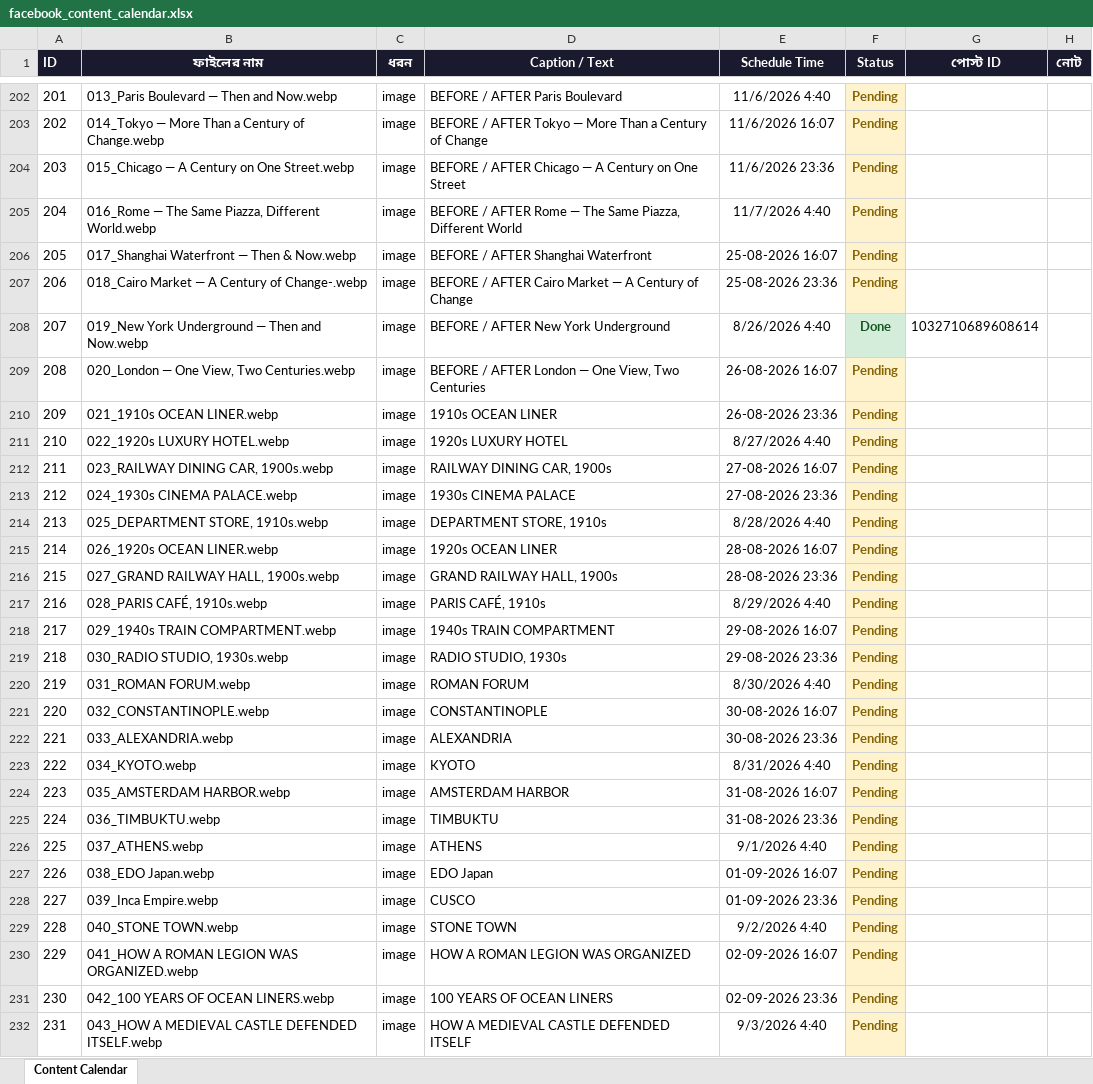
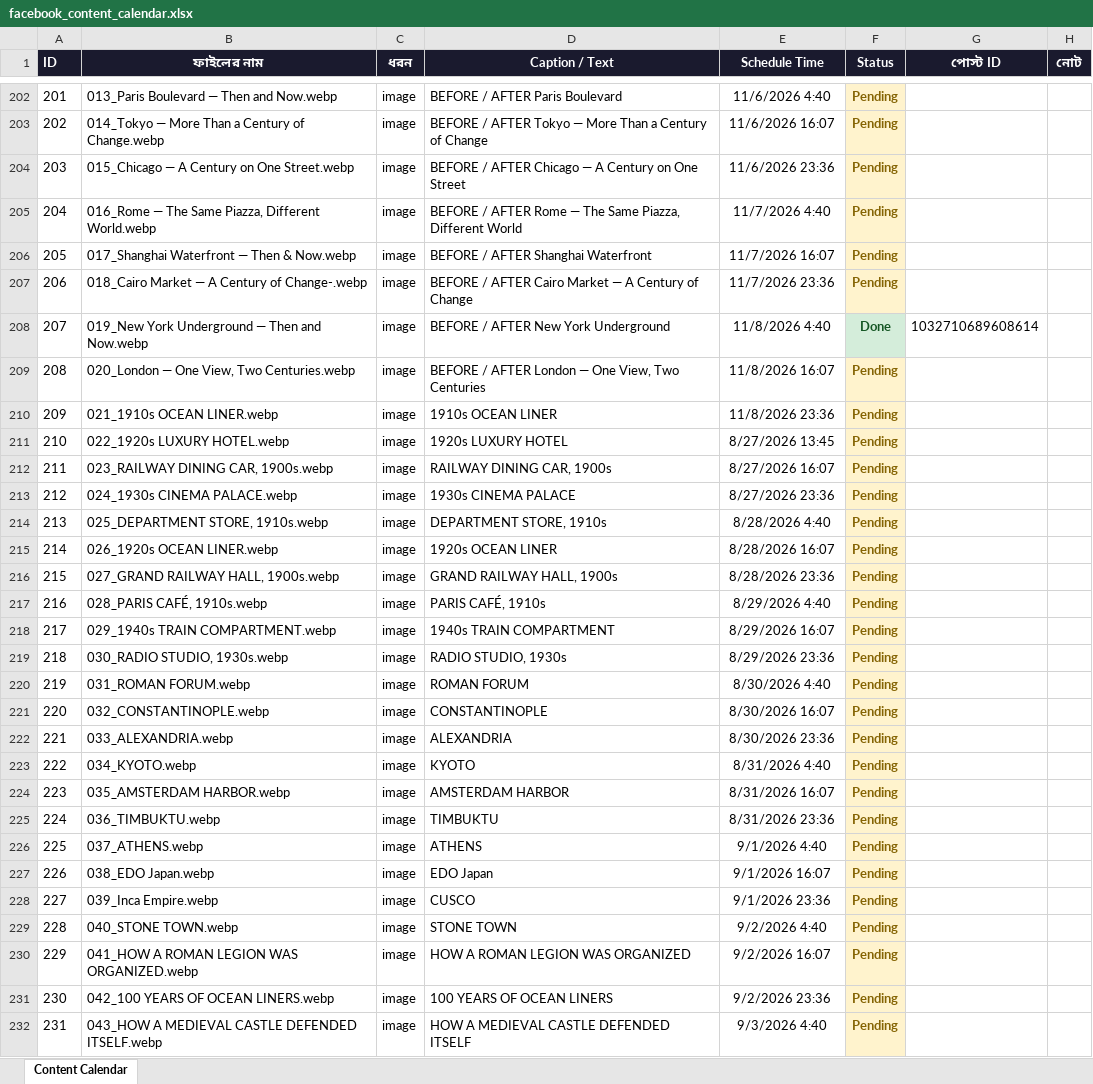
Before and after one commit to olomosto16-sketch/fb-autoposter-history, an Excel workbook: facebook_content_calendar.xlsx, sheet Content Calendar, drawn as a sheet; only a part is shown, gaps mark what is left out; values as stored, in another font and other column widths than the file's, no borders; the diff covers the shown part only; the diff names each change by its address in the sheet, - before the commit and + after, or states it on an @@ line.

Commit message:
Add files via upload

```diff
--- a/facebook_content_calendar.xlsx (sheet Content Calendar)
+++ b/facebook_content_calendar.xlsx (sheet Content Calendar)
-E206 (Schedule Time): 25-08-2026 16:07
+E206 (Schedule Time): 11/7/2026 16:07
-E207 (Schedule Time): 25-08-2026 23:36
+E207 (Schedule Time): 11/7/2026 23:36
-E208 (Schedule Time): 8/26/2026 4:40
+E208 (Schedule Time): 11/8/2026 4:40
-E209 (Schedule Time): 26-08-2026 16:07
+E209 (Schedule Time): 11/8/2026 16:07
-E210 (Schedule Time): 26-08-2026 23:36
+E210 (Schedule Time): 11/8/2026 23:36
-E211 (Schedule Time): 8/27/2026 4:40
+E211 (Schedule Time): 8/27/2026 13:45
-E212 (Schedule Time): 27-08-2026 16:07
+E212 (Schedule Time): 8/27/2026 16:07
-E213 (Schedule Time): 27-08-2026 23:36
+E213 (Schedule Time): 8/27/2026 23:36
-E215 (Schedule Time): 28-08-2026 16:07
+E215 (Schedule Time): 8/28/2026 16:07
-E216 (Schedule Time): 28-08-2026 23:36
+E216 (Schedule Time): 8/28/2026 23:36
-E218 (Schedule Time): 29-08-2026 16:07
+E218 (Schedule Time): 8/29/2026 16:07
-E219 (Schedule Time): 29-08-2026 23:36
+E219 (Schedule Time): 8/29/2026 23:36
-E221 (Schedule Time): 30-08-2026 16:07
+E221 (Schedule Time): 8/30/2026 16:07
-E222 (Schedule Time): 30-08-2026 23:36
+E222 (Schedule Time): 8/30/2026 23:36
-E224 (Schedule Time): 31-08-2026 16:07
+E224 (Schedule Time): 8/31/2026 16:07
-E225 (Schedule Time): 31-08-2026 23:36
+E225 (Schedule Time): 8/31/2026 23:36
-E227 (Schedule Time): 01-09-2026 16:07
+E227 (Schedule Time): 9/1/2026 16:07
-E228 (Schedule Time): 01-09-2026 23:36
+E228 (Schedule Time): 9/1/2026 23:36
-E230 (Schedule Time): 02-09-2026 16:07
+E230 (Schedule Time): 9/2/2026 16:07
-E231 (Schedule Time): 02-09-2026 23:36
+E231 (Schedule Time): 9/2/2026 23:36
```
Also changed, not shown: 169 edited cells elsewhere in this sheet.
